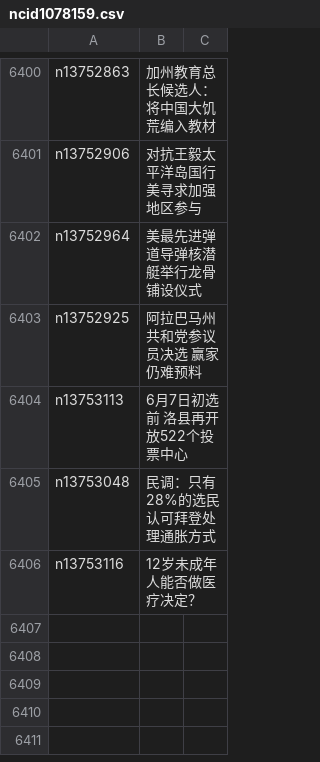
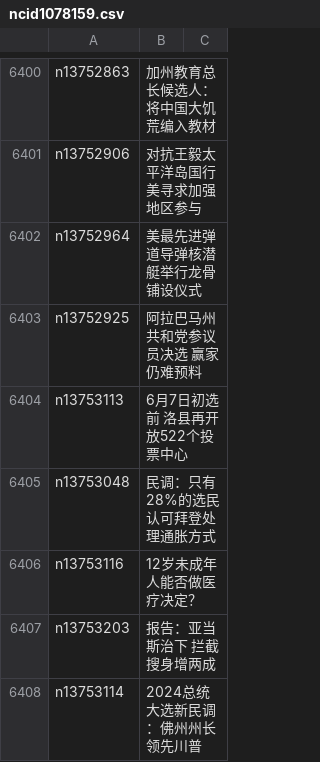
Before and after one commit to easy2view/epoch-news, a CSV file: indexes/ncid1078159.csv, drawn as a sheet; only a part is shown, gaps mark what is left out; the diff names each change by its address in the sheet, - before the commit and + after, or states it on an @@ line.

```diff
--- a/indexes/ncid1078159.csv
+++ b/indexes/ncid1078159.csv
+row 6407: n13753203 | 报告：亚当斯治下 拦截搜身增两成
+row 6408: n13753114 | 2024总统大选新民调：佛州州长领先川普
```
Also changed, not shown: indexes/ncid1078160.csv, indexes/ncid1349361.csv, 34 other files.
